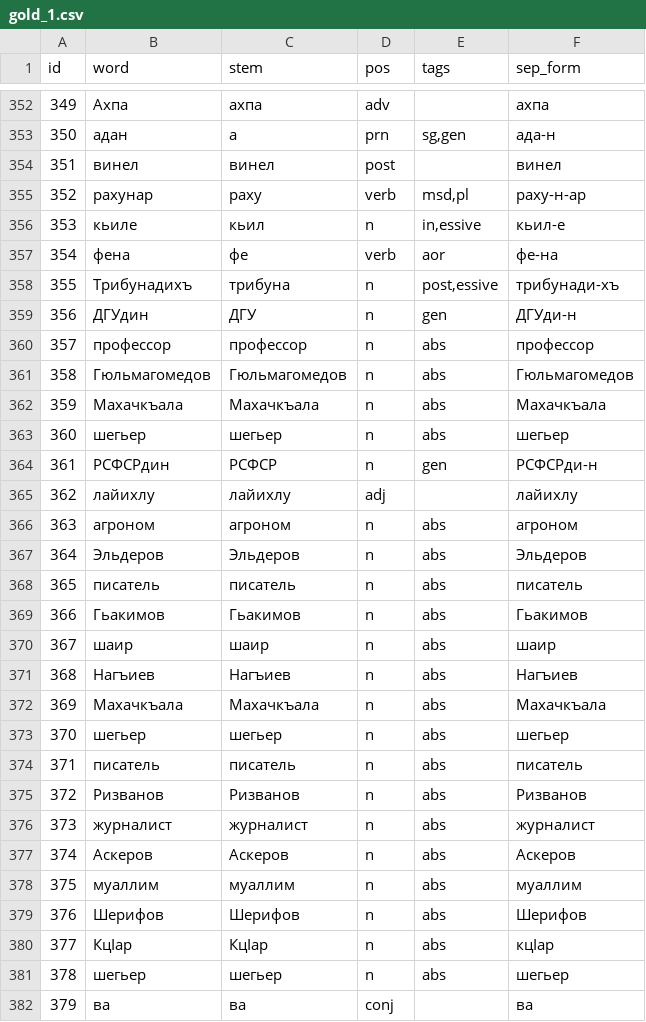
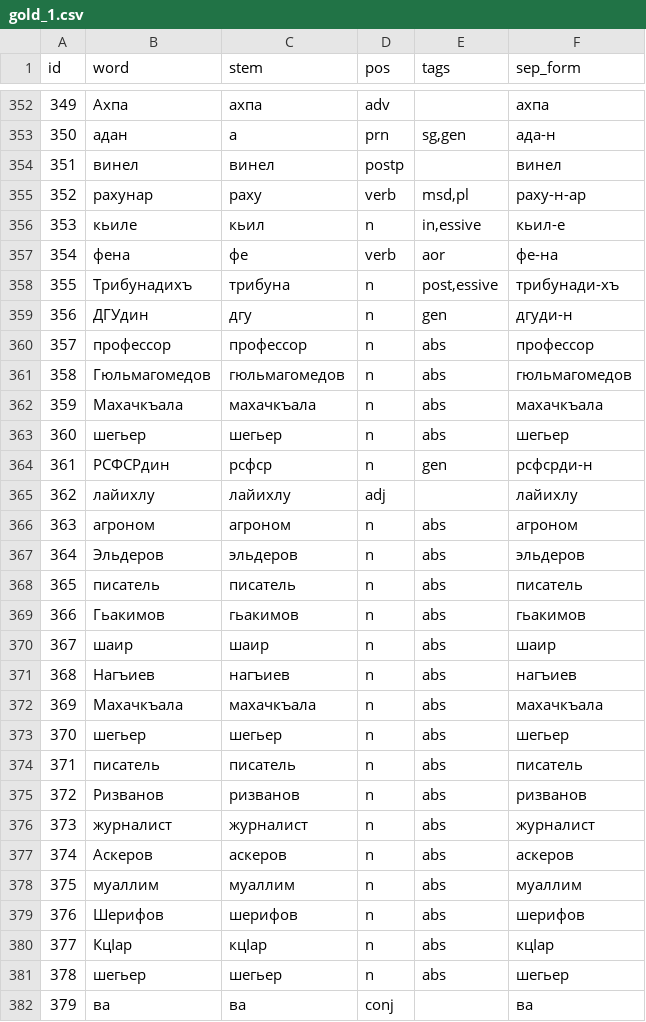
Before and after one commit to hemulitch/morphological-parser-for-Lezgian, a CSV file: accuracy/corpus_gold/gold_1.csv, drawn as a sheet; only a part is shown, gaps mark what is left out; the diff covers the shown part only.

Commit message:
Update gold_1.csv

```diff
--- a/accuracy/corpus_gold/gold_1.csv
+++ b/accuracy/corpus_gold/gold_1.csv
@@ -353,3 +353,3 @@ id,word,stem,pos,tags,sep_form
 350,адан,а,prn,"sg,gen",ада-н
-351,винел,винел,post,"",винел
+351,винел,винел,postp,"",винел
 352,рахунар,раху,verb,"msd,pl",раху-н-ар
@@ -358,24 +358,24 @@ id,word,stem,pos,tags,sep_form
 355,Трибунадихъ,трибуна,n,"post,essive",трибунади-хъ
-356,ДГУдин,ДГУ,n,"gen",ДГУди-н
+356,ДГУдин,дгу,n,"gen",дгуди-н
 357,профессор,профессор,n,"abs",профессор
-358,Гюльмагомедов,Гюльмагомедов,n,"abs",Гюльмагомедов
-359,Махачкъала,Махачкъала,n,"abs",Махачкъала
+358,Гюльмагомедов,гюльмагомедов,n,"abs",гюльмагомедов
+359,Махачкъала,махачкъала,n,"abs",махачкъала
 360,шегьер,шегьер,n,"abs",шегьер
-361,РСФСРдин,РСФСР,n,"gen",РСФСРди-н
+361,РСФСРдин,рсфср,n,"gen",рсфсрди-н
 362,лайихлу,лайихлу,adj,"",лайихлу
 363,агроном,агроном,n,"abs",агроном
-364,Эльдеров,Эльдеров,n,"abs",Эльдеров
+364,Эльдеров,эльдеров,n,"abs",эльдеров
 365,писатель,писатель,n,"abs",писатель
-366,Гьакимов,Гьакимов,n,"abs",Гьакимов
+366,Гьакимов,гьакимов,n,"abs",гьакимов
 367,шаир,шаир,n,"abs",шаир
-368,Нагъиев,Нагъиев,n,"abs",Нагъиев
-369,Махачкъала,Махачкъала,n,"abs",Махачкъала
+368,Нагъиев,нагъиев,n,"abs",нагъиев
+369,Махачкъала,махачкъала,n,"abs",махачкъала
 370,шегьер,шегьер,n,"abs",шегьер
 371,писатель,писатель,n,"abs",писатель
-372,Ризванов,Ризванов,n,"abs",Ризванов
+372,Ризванов,ризванов,n,"abs",ризванов
 373,журналист,журналист,n,"abs",журналист
-374,Аскеров,Аскеров,n,"abs",Аскеров
+374,Аскеров,аскеров,n,"abs",аскеров
 375,муаллим,муаллим,n,"abs",муаллим
-376,Шерифов,Шерифов,n,"abs",Шерифов
-377,КцӀар,КцӀар,n,"abs",кцӀар
+376,Шерифов,шерифов,n,"abs",шерифов
+377,КцӀар,кцӀар,n,"abs",кцӀар
 378,шегьер,шегьер,n,"abs",шегьер
```
Also changed, not shown: 73 edited cells elsewhere in this file.
